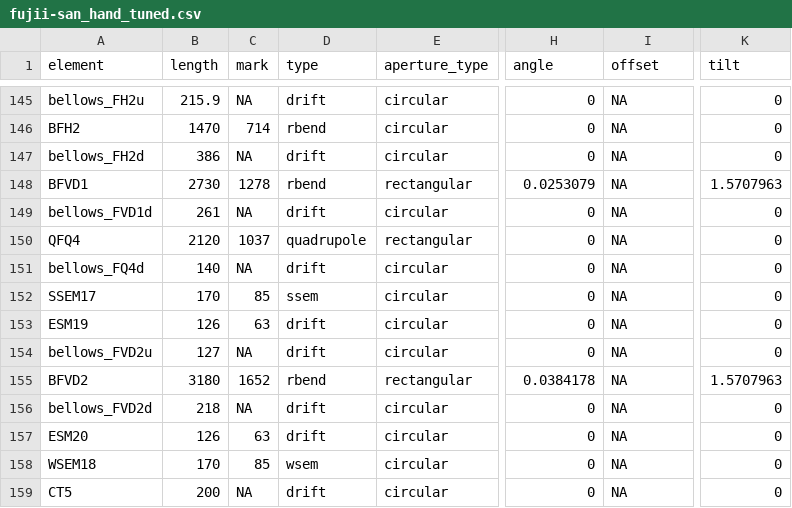
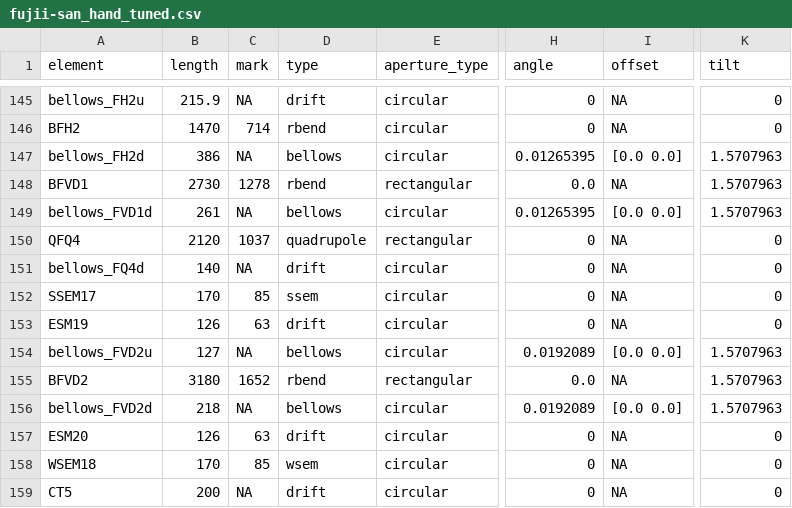
Before and after one commit to CharlieNaseby/T2K-Neutrino-Beamline, a CSV file: fujii-san_hand_tuned.csv, drawn as a sheet; only a part is shown, gaps mark what is left out; the diff names each change by its address in the sheet, - before the commit and + after, or states it on an @@ line.

```diff
--- a/fujii-san_hand_tuned.csv
+++ b/fujii-san_hand_tuned.csv
-D147 (type): drift
+D147 (type): bellows
-H147 (angle): 0
+H147 (angle): 0.01265395
-I147 (offset): NA
+I147 (offset): [0.0 0.0]
-K147 (tilt): 0
+K147 (tilt): 1.5707963
-H148 (angle): 0.0253079
+H148 (angle): 0.0
-D149 (type): drift
+D149 (type): bellows
-H149 (angle): 0
+H149 (angle): 0.01265395
-I149 (offset): NA
+I149 (offset): [0.0 0.0]
-K149 (tilt): 0
+K149 (tilt): 1.5707963
-D154 (type): drift
+D154 (type): bellows
-H154 (angle): 0
+H154 (angle): 0.0192089
-I154 (offset): NA
+I154 (offset): [0.0 0.0]
-K154 (tilt): 0
+K154 (tilt): 1.5707963
-H155 (angle): 0.0384178
+H155 (angle): 0.0
-D156 (type): drift
+D156 (type): bellows
-H156 (angle): 0
+H156 (angle): 0.0192089
-I156 (offset): NA
+I156 (offset): [0.0 0.0]
-K156 (tilt): 0
+K156 (tilt): 1.5707963
```
Also changed, not shown: 6 other files.
